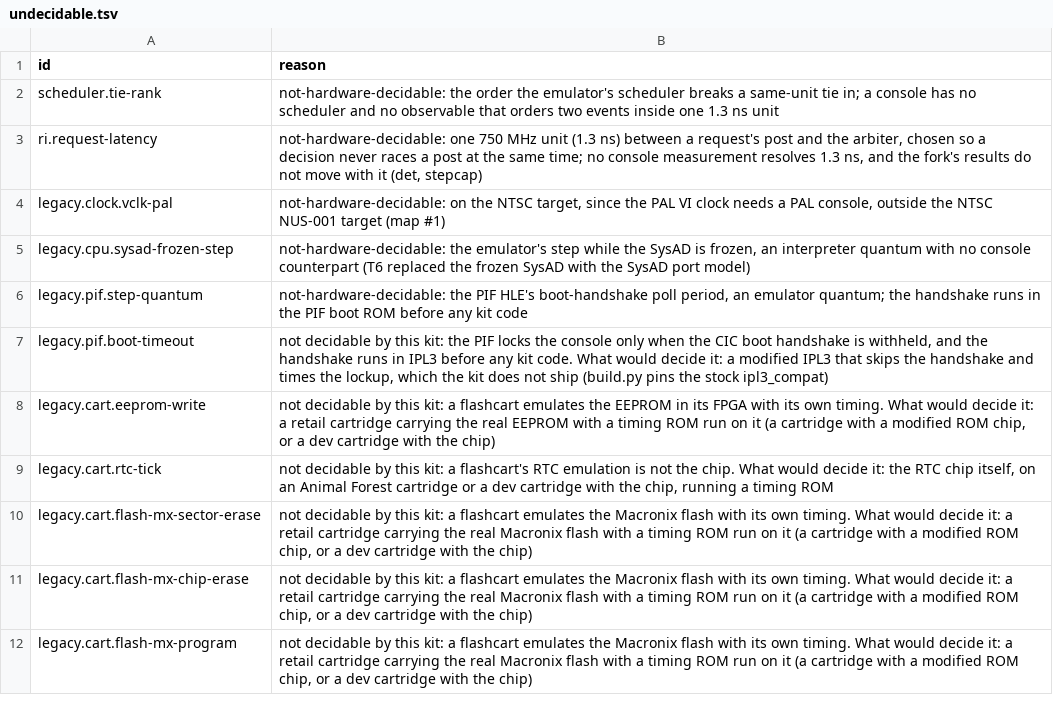
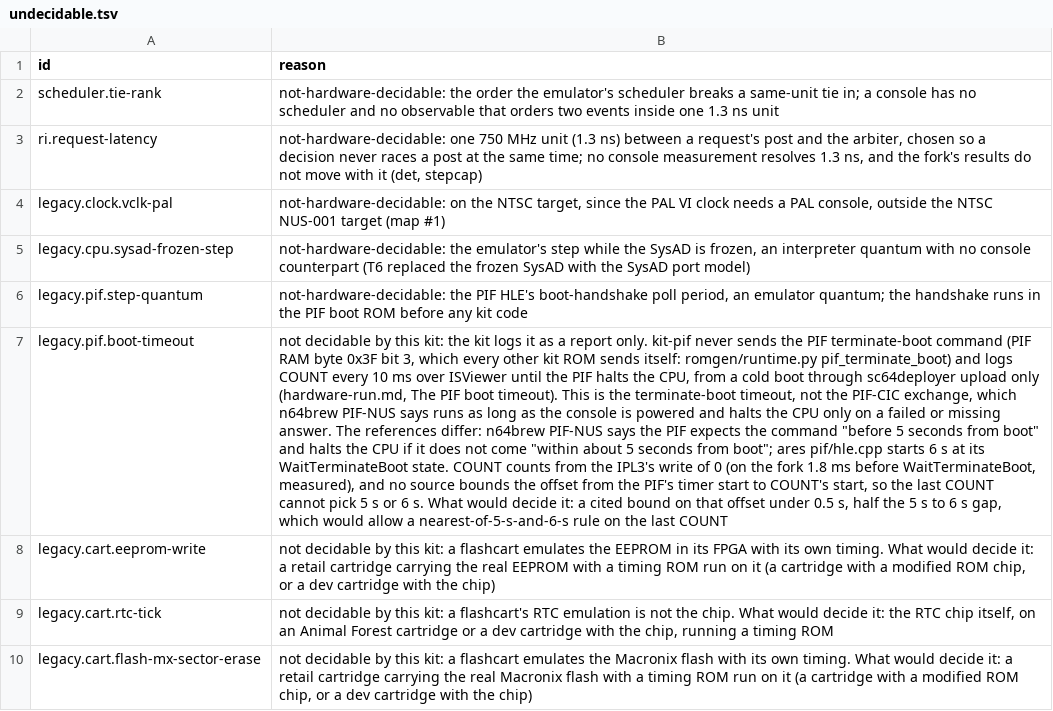
Before and after one commit to wScottSh/ares, a TSV file: tools/n64-timing/calibration/undecidable.tsv, drawn as a sheet; only a part is shown; the shorter side is filled out with more unchanged rows; the diff names each change by its address in the sheet, - before the commit and + after, or states it on an @@ line.

```diff
--- a/tools/n64-timing/calibration/undecidable.tsv
+++ b/tools/n64-timing/calibration/undecidable.tsv
-B7 (reason): …kit: the PIF locks the console only when the CIC boot handshake is withheld, and the handshake runs in IPL3 before any kit code. What would decide it: a modified IPL3 that skips the handshake and times the lockup, which the kit does not ship (build.py pins the stock ipl3_compat)
+B7 (reason): …kit: the kit logs it as a report only. kit-pif never sends the PIF terminate-boot command (PIF RAM byte 0x3F bit 3, which every other kit ROM sends itself: romgen/runtime.py pif_terminate_boot) and logs COUNT every 10 ms over ISViewer until the PIF halts the CPU, from a cold boot through sc64deployer upload only (hardware-run.md, The PIF boot timeout). This is the terminate-boot timeout, not the PIF-CIC exchange, which n64brew PIF-NUS says runs as long as the console is powered and halts the CPU only on a failed or missing answer. The references differ: n64brew PIF-NUS says the PIF expects the command "before 5 seconds from boot" and halts the CPU if it does not come "within about 5 seconds from boot"; ares pif/hle.cpp starts 6 s at its WaitTerminateBoot state. COUNT counts from the IPL3's write of 0 (on the fork 1.8 ms before WaitTerminateBoot, measured), and no source bounds the offset from the PIF's timer start to COUNT's start, so the last COUNT cannot pick 5 s or 6 s. What would decide it: a cited bound on that offset under 0.5 s, half the 5 s to 6 s gap, which would allow a nearest-of-5-s-and-6-s rule on the last COUNT
```
Also changed, not shown: ares/n64/timing/behaviors.tsv, tools/n64-timing/calibration/blockers.tsv, 11 other files.
